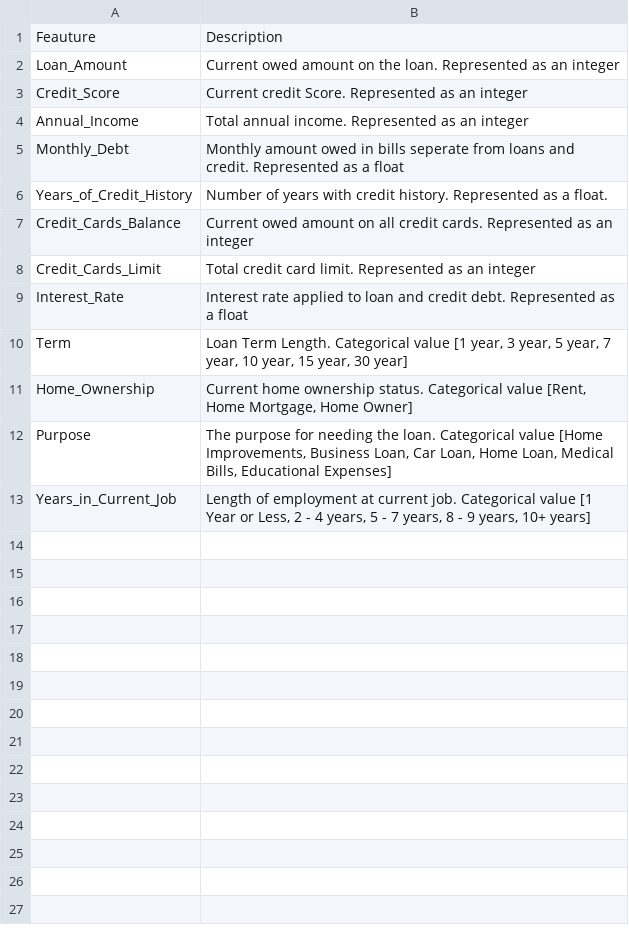
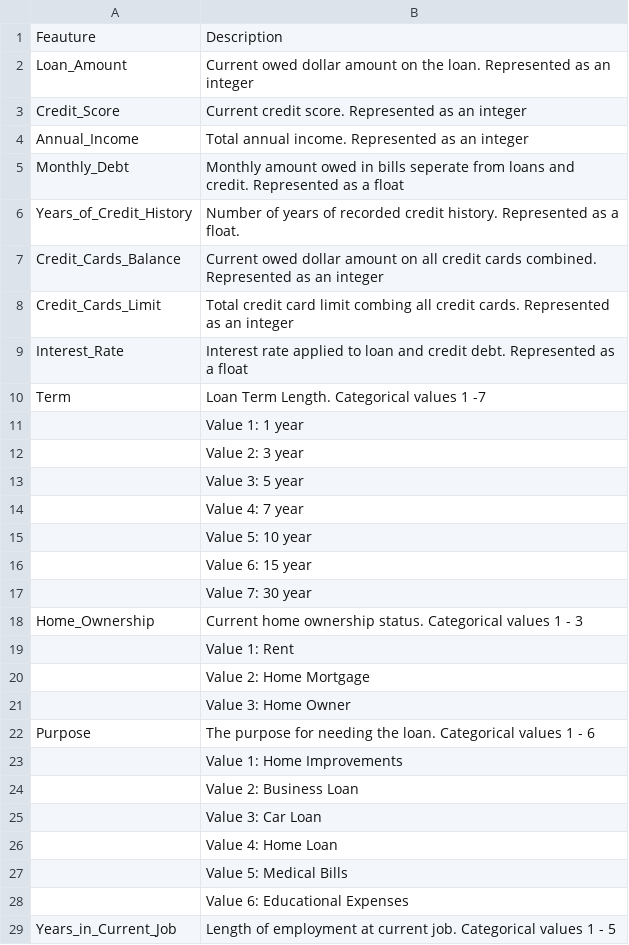
Before and after one commit to karelyrodri/Machine-Learning-CS5262-50, a CSV file: data_dictionary.csv, drawn as a sheet; only a part is shown; the diff covers the shown part only.

Commit message:
data dictionary update

```diff
--- a/data_dictionary.csv
+++ b/data_dictionary.csv
@@ -1,13 +1,29 @@
 Feauture,Description
-Loan_Amount,Current owed amount on the loan. Represented as an integer
-Credit_Score,Current credit Score. Represented as an integer
+Loan_Amount,Current owed dollar amount on the loan. Represented as an integer
+Credit_Score,Current credit score. Represented as an integer
 Annual_Income,Total annual income. Represented as an integer
 Monthly_Debt,Monthly amount owed in bills seperate from loans and credit. Represented as a float
-Years_of_Credit_History,Number of years with credit history. Represented as a float.
-Credit_Cards_Balance,Current owed amount on all credit cards. Represented as an integer
-Credit_Cards_Limit,Total credit card limit. Represented as an integer
+Years_of_Credit_History,Number of years of recorded credit history. Represented as a float.
+Credit_Cards_Balance,Current owed dollar amount on all credit cards combined. Represented as an integer
+Credit_Cards_Limit,Total credit card limit combing all credit cards. Represented as an integer
 Interest_Rate,Interest rate applied to loan and credit debt. Represented as a float
-Term,"Loan Term Length. Categorical value [1 year, 3 year, 5 year, 7 year, 10 year, 15 year, 30 year] "
-Home_Ownership,"Current home ownership status. Categorical value  [Rent, Home Mortgage, Home Owner]"
-Purpose,"The purpose for needing the loan. Categorical value  [Home Improvements, Business Loan, Car Loan, Home Loan, Medical Bills, Educational Expenses]"
-Years_in_Current_Job ,"Length of employment at current job.  Categorical value [1 Year or Less, 2 - 4 years, 5 - 7 years, 8 - 9 years, 10+ years]"
+Term,Loan Term Length. Categorical values 1 -7
+,Value 1:   1 year
+,Value 2:   3 year
+,Value 3:   5  year
+,Value 4:   7 year
+,Value 5:  10 year
+,Value 6:  15 year
+,Value 7: 30 year
+Home_Ownership,Current home ownership status. Categorical values 1 - 3
+,Value 1:   Rent
+,Value 2:   Home Mortgage
+,Value 3:   Home Owner
+Purpose,The purpose for needing the loan. Categorical values 1 - 6
+,Value 1:   Home Improvements
+,Value 2:   Business Loan
+,Value 3:   Car Loan
+,Value 4:   Home Loan
+,Value 5:  Medical Bills
+,Value 6:  Educational Expenses
+Years_in_Current_Job ,Length of employment at current job.  Categorical values 1 - 5
```
Also changed, not shown: 6 added rows elsewhere in this file.
